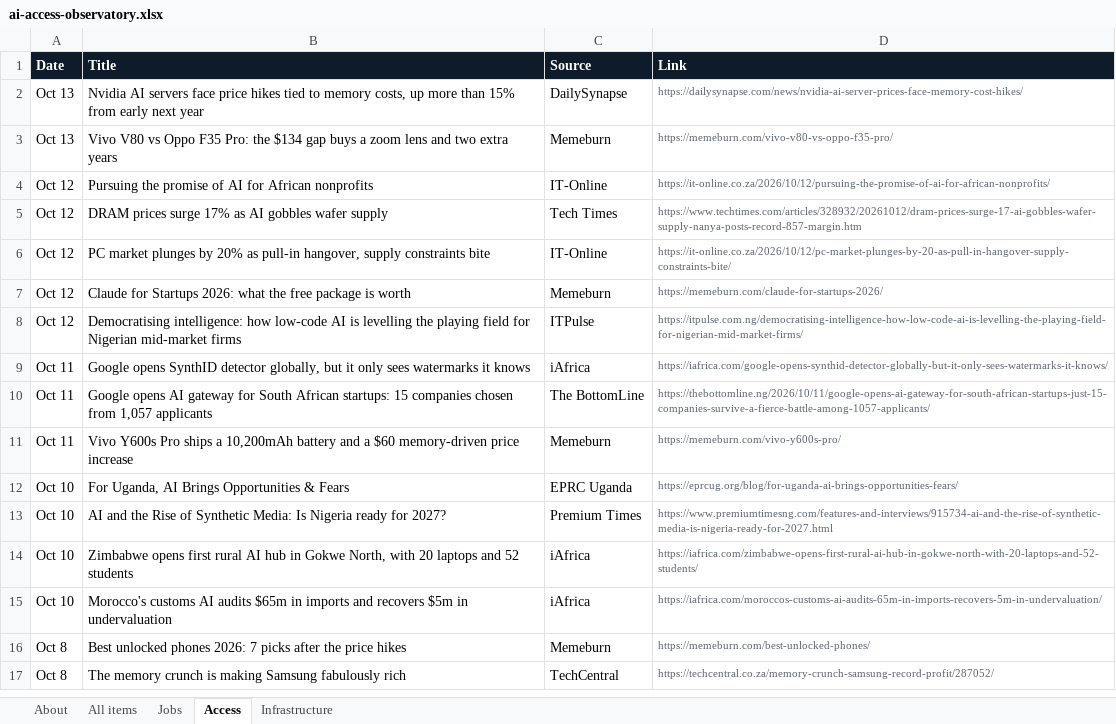
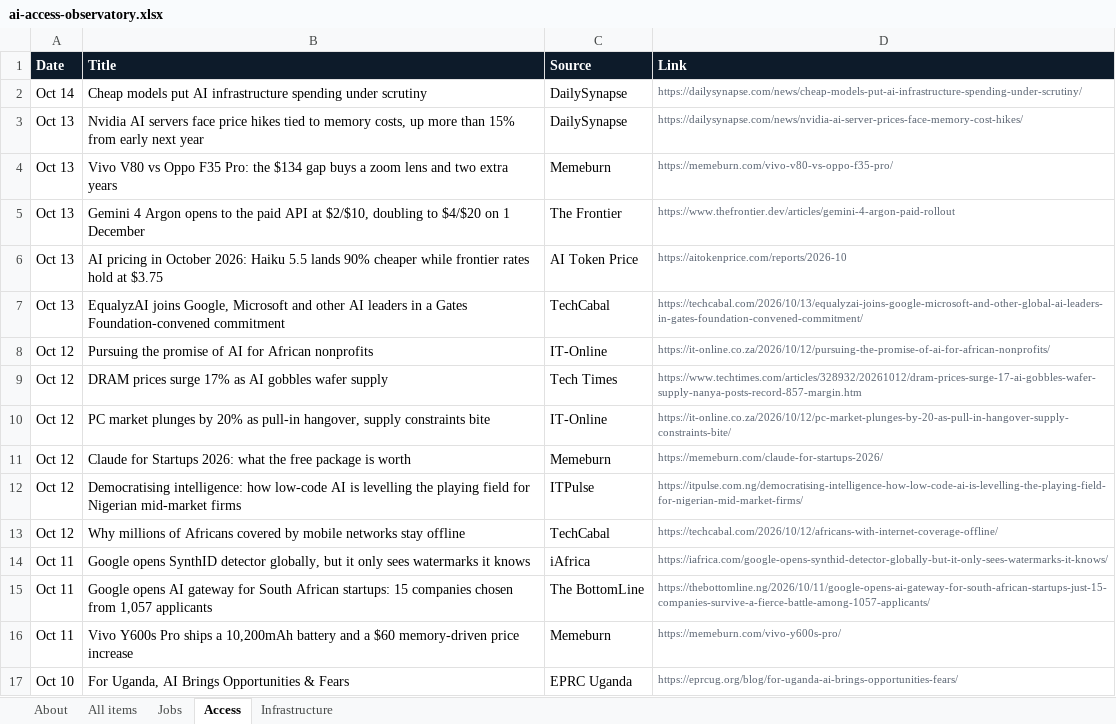
Before and after one commit to samuelajayi29-maker/ai-access-observatory, an Excel workbook: data/ai-access-observatory.xlsx, sheet Access, drawn as a sheet; only a part is shown; the shorter side is filled out with more unchanged rows; values as stored, in another font and other column widths than the file's, no borders; the diff names each change by its address in the sheet, - before the commit and + after, or states it on an @@ line.

```diff
--- a/data/ai-access-observatory.xlsx (sheet Access)
+++ b/data/ai-access-observatory.xlsx (sheet Access)
+row 2: Oct 14 | Cheap models put AI infrastructure spending under scrutiny | DailySynapse | https://dailysynapse.com/news/cheap-models-put-ai-infrastructure-spending-under-scrutiny/
+row 5: Oct 13 | Gemini 4 Argon opens to the paid API at $2/$10, doubling to $4/$20 on 1 December | The Frontier | https://www.thefrontier.dev/articles/gemini-4-argon-paid-rollout
+row 6: Oct 13 | AI pricing in October 2026: Haiku 5.5 lands 90% cheaper while frontier rates hold at $3.75 | AI Token Price | https://aitokenprice.com/reports/2026-10
+row 7: Oct 13 | EqualyzAI joins Google, Microsoft and other AI leaders in a Gates Foundation-convened commitment | TechCabal | https://techcabal.com/2026/10/13/equalyzai-joins-google-microsoft-and-other-global-ai-leaders-in-gates-foundation-convened-commitment/
+row 13: Oct 12 | Why millions of Africans covered by mobile networks stay offline | TechCabal | https://techcabal.com/2026/10/12/africans-with-internet-coverage-offline/
```
Also changed, not shown: sheet All items, sheet Infrastructure, sheet Jobs, sheet About, 2 other files.
